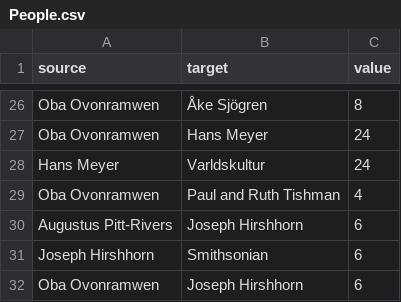
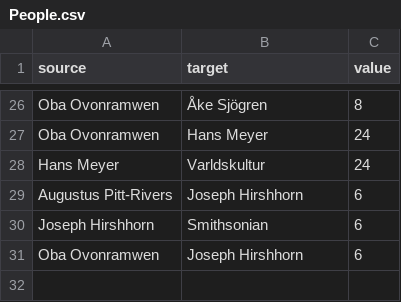
Before and after one commit to sebastian-bn-zaydan/Benin-Provenance-Project, a CSV file: data/People.csv, drawn as a sheet; only a part is shown, gaps mark what is left out; the diff names each change by its address in the sheet, - before the commit and + after, or states it on an @@ line.

Commit message:
update the people data

```diff
--- a/data/People.csv
+++ b/data/People.csv
-row 29: Oba Ovonramwen | Paul and Ruth Tishman | 4
```
